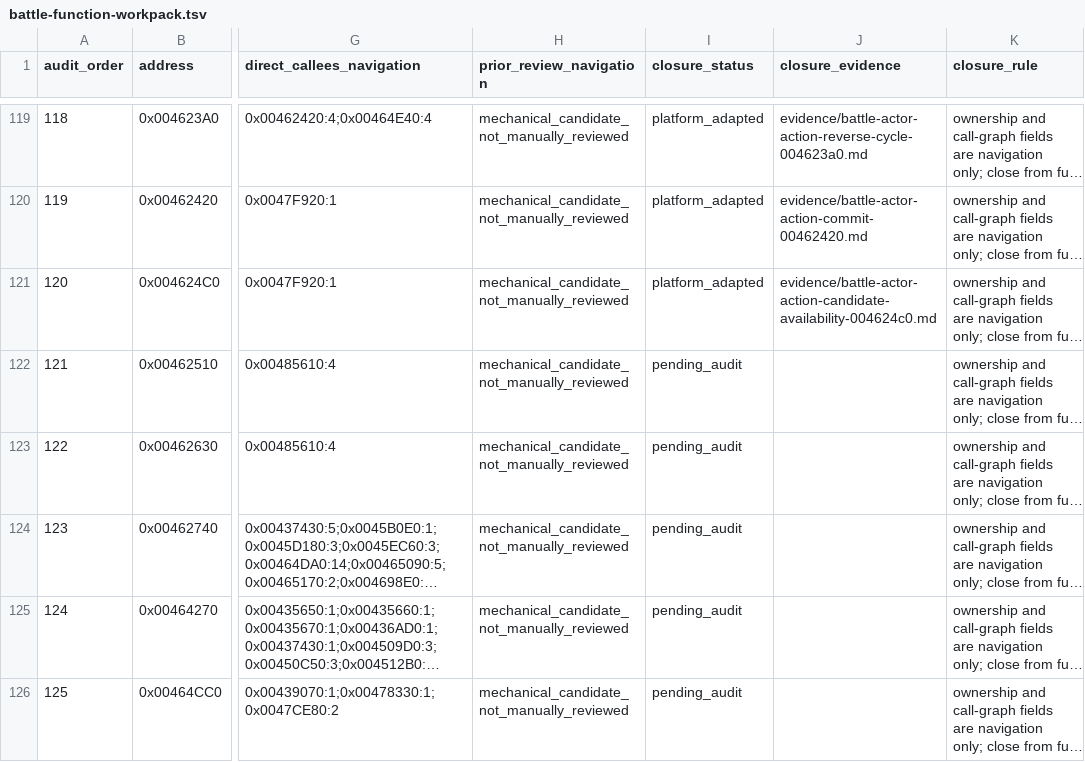
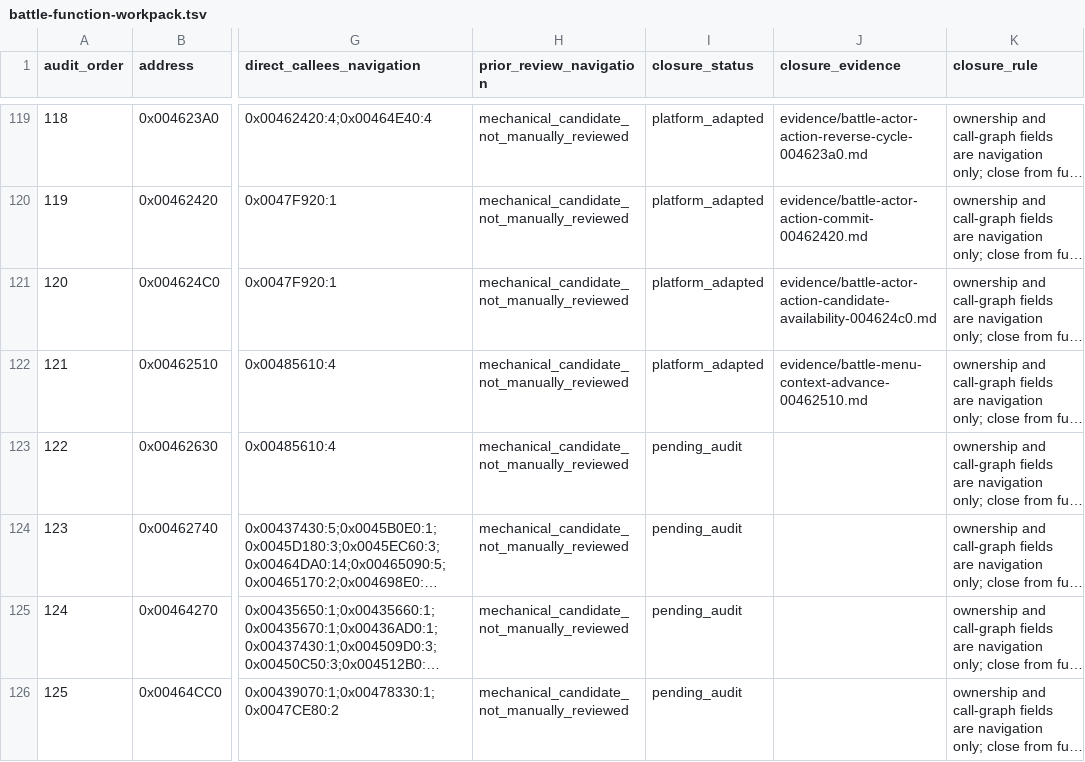
Before and after one commit to Ouroboros/OpenSWD3, a TSV file: analysis/04-reverse-engineering/inventory/battle-function-workpack.tsv, drawn as a sheet; only a part is shown, gaps mark what is left out; long unchanged cells end in …; the diff names each change by its address in the sheet, - before the commit and + after, or states it on an @@ line.

```diff
--- a/analysis/04-reverse-engineering/inventory/battle-function-workpack.tsv
+++ b/analysis/04-reverse-engineering/inventory/battle-function-workpack.tsv
-I122 (closure_status): pending_audit
+I122 (closure_status): platform_adapted
-J122 (closure_evidence): (empty)
+J122 (closure_evidence): evidence/battle-menu-context-advance-00462510.md
```
Also changed, not shown: 15 other files.
